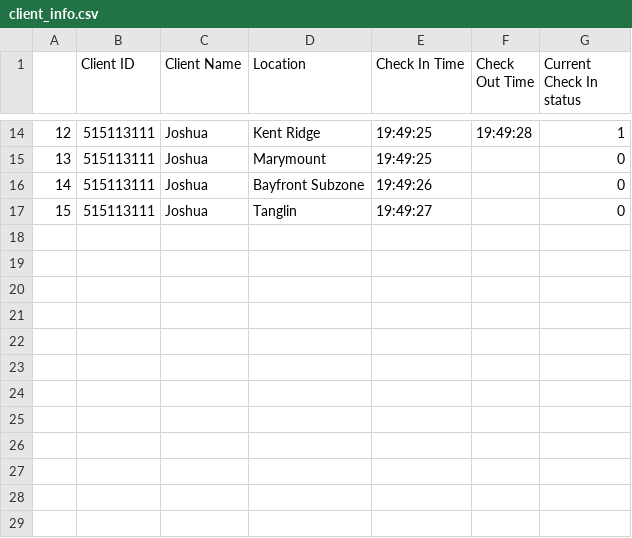
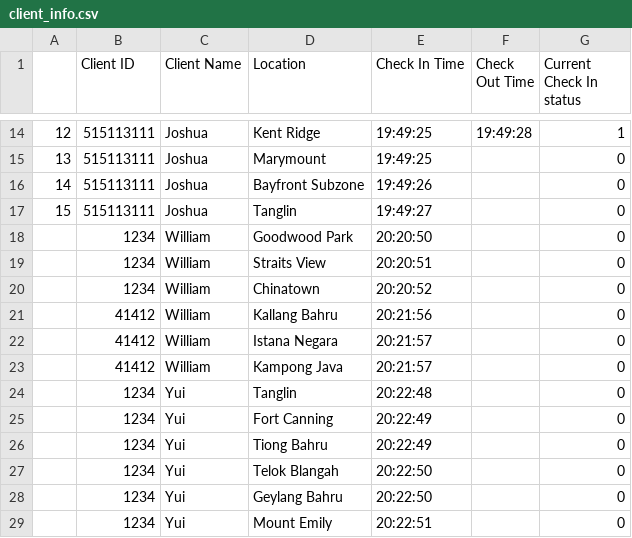
Before and after one commit to josh-huang/CSC3004-Lab, a CSV file: SafeEntry/server_file/client_info.csv, drawn as a sheet; only a part is shown, gaps mark what is left out.

Commit message:
get all location function done

```diff
--- a/SafeEntry/server_file/client_info.csv
+++ b/SafeEntry/server_file/client_info.csv
@@ -17 +17,13 @@
 15,515113111,Joshua,Tanglin,19:49:27,,0
+,1234,William,Goodwood Park,20:20:50,,0
+,1234,William,Straits View,20:20:51,,0
+,1234,William,Chinatown,20:20:52,,0
+,41412,William,Kallang Bahru,20:21:56,,0
+,41412,William,Istana Negara,20:21:57,,0
+,41412,William,Kampong Java,20:21:57,,0
+,1234,Yui,Tanglin,20:22:48,,0
+,1234,Yui,Fort Canning,20:22:49,,0
+,1234,Yui,Tiong Bahru,20:22:49,,0
+,1234,Yui,Telok Blangah,20:22:50,,0
+,1234,Yui,Geylang Bahru,20:22:50,,0
+,1234,Yui,Mount Emily,20:22:51,,0
```
Also changed, not shown: SafeEntry/client_file/William.csv, SafeEntry/server_file/location_info.csv, 6 other files.
